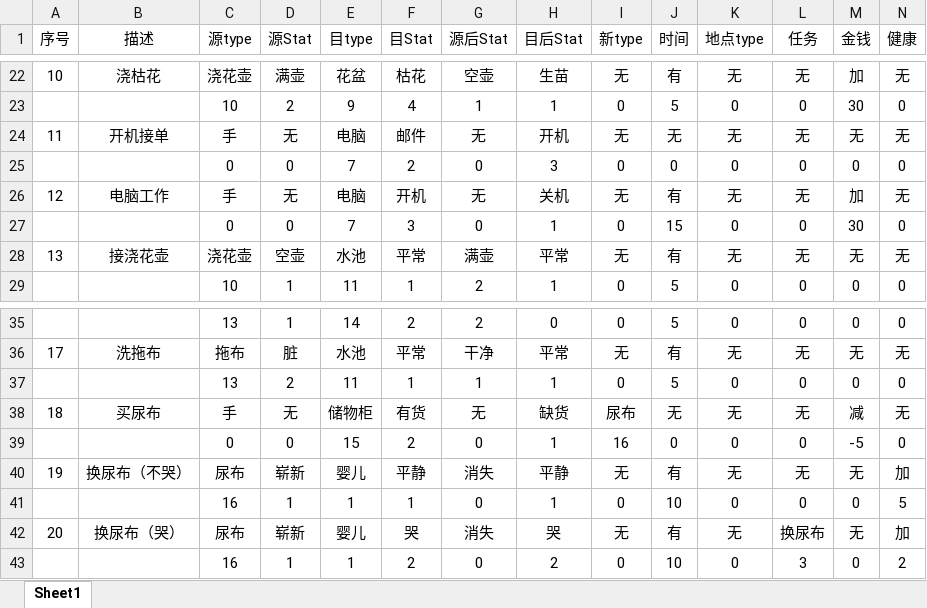
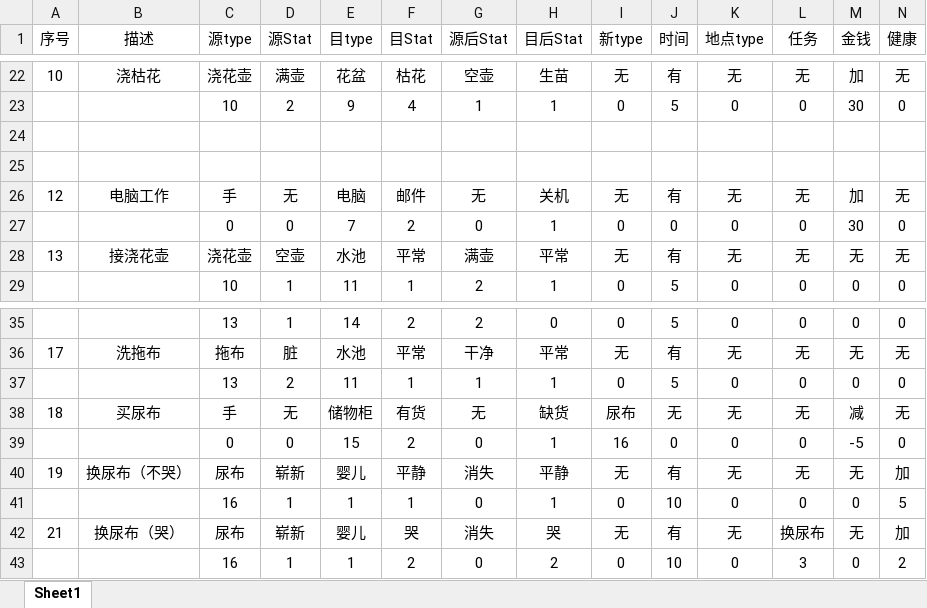
Before and after one commit to xiaojun923/ludumdare46, an Excel workbook: babysmile/Assets/ExcelData/工作簿1.xlsx, sheet Sheet1, drawn as a sheet; only a part is shown, gaps mark what is left out; values as stored, in another font and other column widths than the file's, no borders; the diff names each change by its address in the sheet, - before the commit and + after, or states it on an @@ line.

```diff
--- a/babysmile/Assets/ExcelData/工作簿1.xlsx (sheet Sheet1)
+++ b/babysmile/Assets/ExcelData/工作簿1.xlsx (sheet Sheet1)
-row 24: 11 | 开机接单 | 手 | 无 | 电脑 | 邮件 | 无 | 开机 | 无 | 无 | 无 | 无 | 无 | 无
+row 24: (empty)
-row 25:  |  | 0 | 0 | 7 | 2 | 0 | 3 | 0 | 0 | 0 | 0 | 0 | 0
+row 25: (empty)
-F26 (目Stat): 开机
+F26 (目Stat): 邮件
-F27 (目Stat): 3
+F27 (目Stat): 2
-J27 (时间): 15
+J27 (时间): 0
-A42 (序号): 20
+A42 (序号): 21
```
Also changed, not shown: 1 other file.
